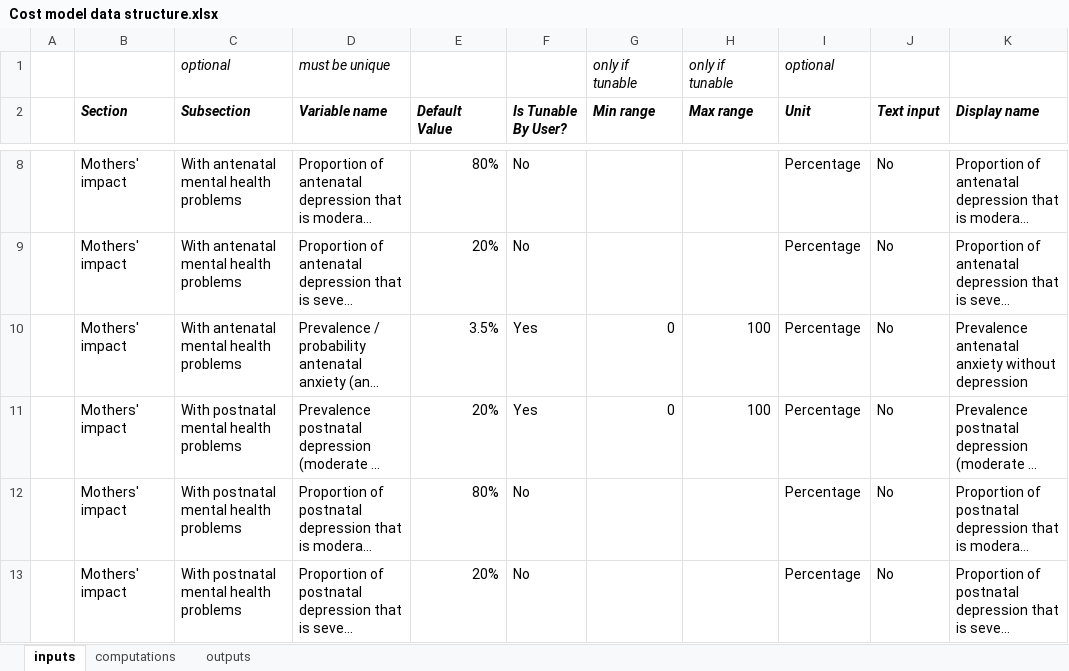
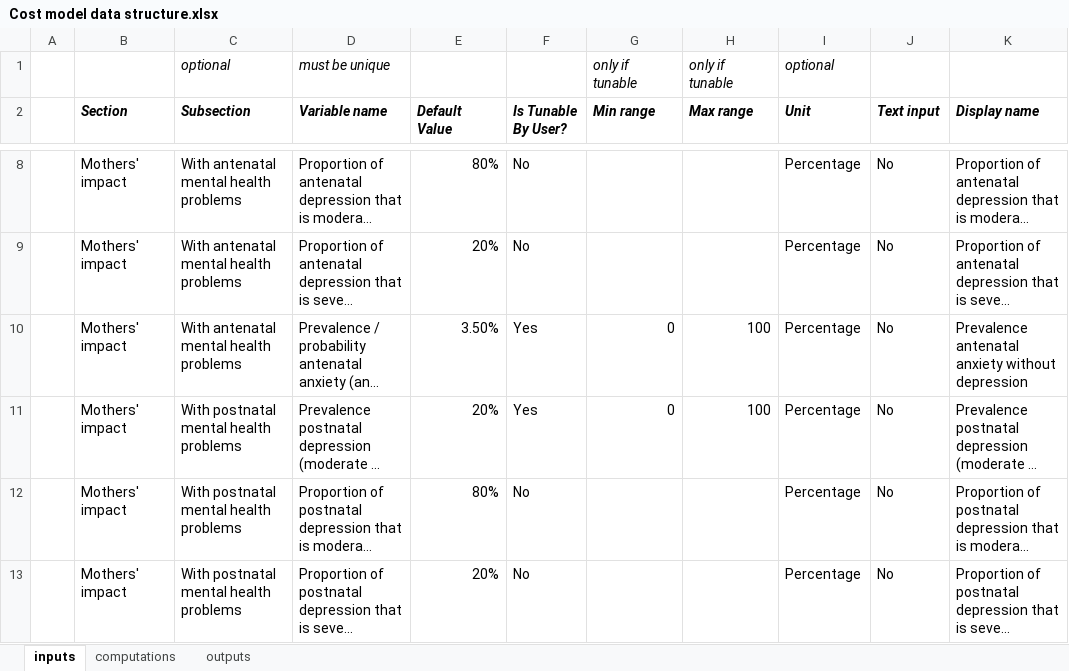
Before and after one commit to samuelito-stevens/pmh_web_tool_prod, an Excel workbook: Cost model data structure.xlsx, sheet inputs, drawn as a sheet; only a part is shown, gaps mark what is left out; long unchanged cells end in …; values as stored, in another font and other column widths than the file's, no borders; the diff names each change by its address in the sheet, - before the commit and + after, or states it on an @@ line.

Commit message:
trying to fix "Prevalence / probability antenatal anxiety (any) without depression" again

```diff
--- a/Cost model data structure.xlsx (sheet inputs)
+++ b/Cost model data structure.xlsx (sheet inputs)
-E10 (Default Value): 3.5%
+E10 (Default Value): 3.50%
```
